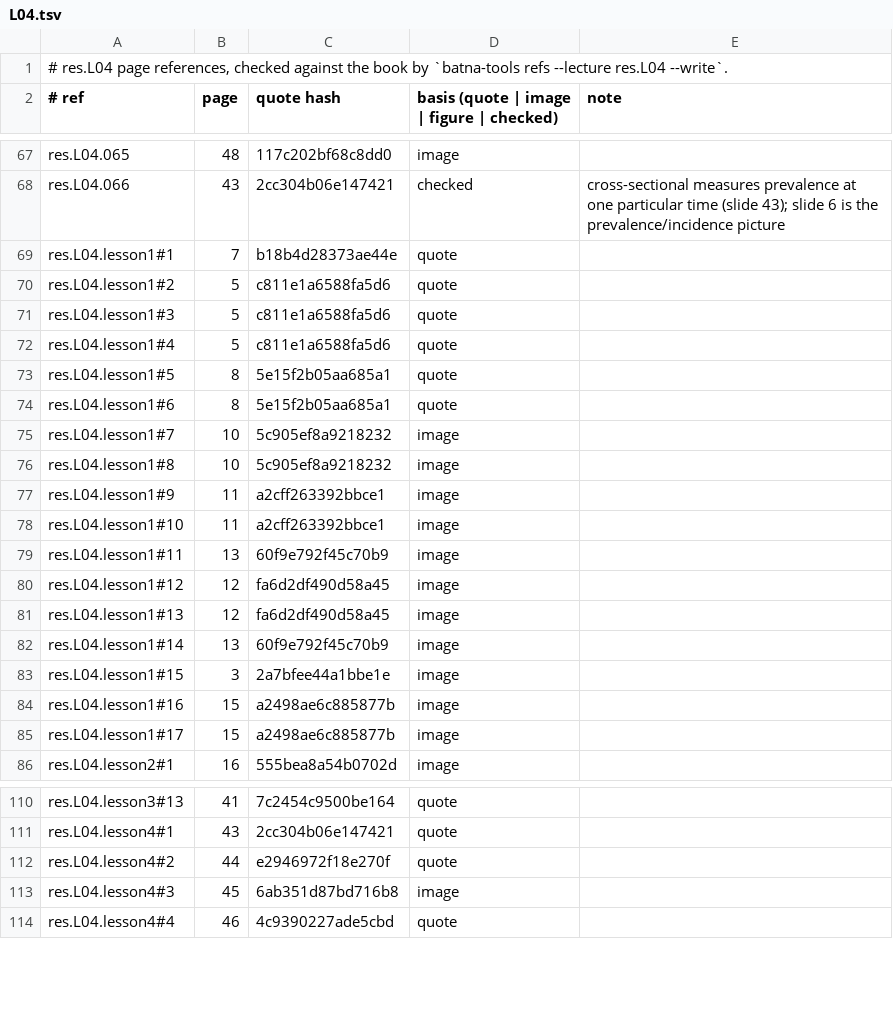
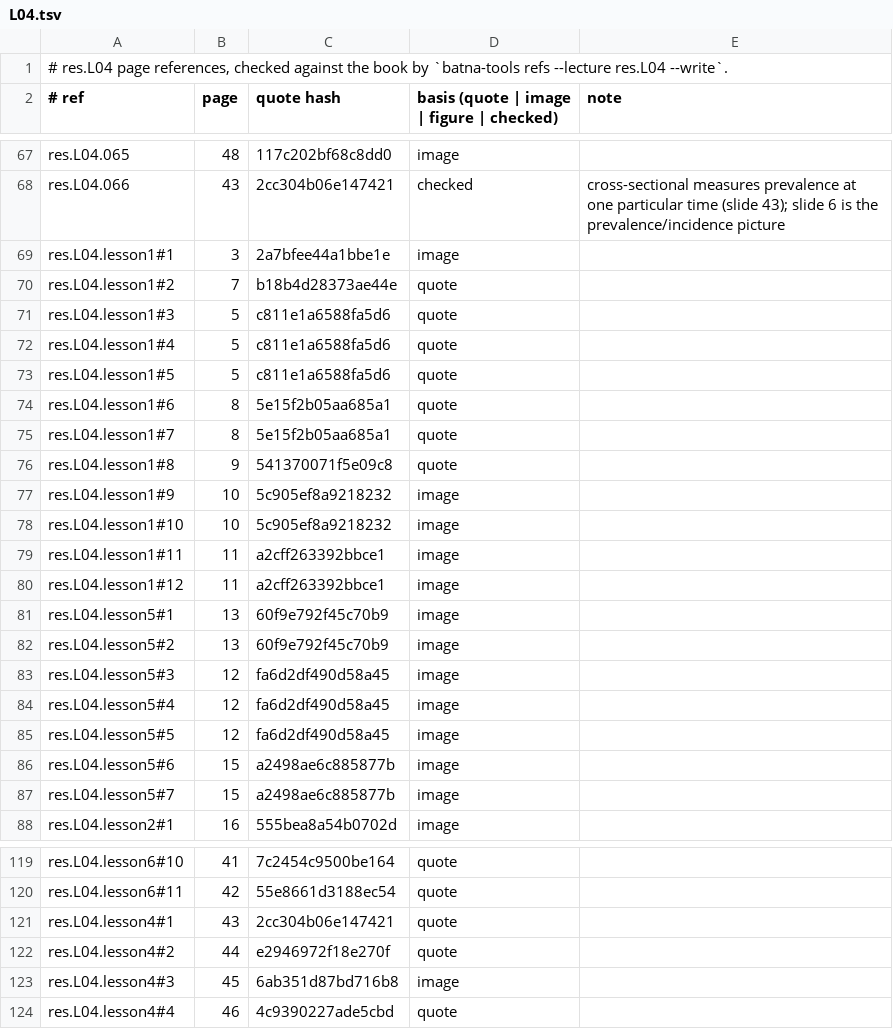
Before and after one commit to MohamedRef/Batna-app, a TSV file: content/book-refs/res/L04.tsv, drawn as a sheet; only a part is shown, gaps mark what is left out; removed rows and columns are numbered as before the commit, all else as after; the diff covers the shown part only; the diff names each change by its address in the sheet, - before the commit and + after, or states it on an @@ line.

Commit message:
res.L04 lessons teach every slide that carries a card
Part of #829. Lesson 1 split at the design tree (new lesson5, slides
12-15); the correlation lesson split from case reports and exploratory
studies (new lesson6, slides 34-50). New steps for slides 9, 20, 21, 24,
28, 32, 39, 42 and 50; practice cards moved to the lesson that cites
their slide.

```diff
--- a/content/book-refs/res/L04.tsv
+++ b/content/book-refs/res/L04.tsv
-B69 (page): 7
+B69 (page): 3
-C69 (quote hash): b18b4d28373ae44e
+C69 (quote hash): 2a7bfee44a1bbe1e
-D69: quote
+D69: image
-B70 (page): 5
+B70 (page): 7
-C70 (quote hash): c811e1a6588fa5d6
+C70 (quote hash): b18b4d28373ae44e
-B73 (page): 8
+B73 (page): 5
-C73 (quote hash): 5e15f2b05aa685a1
+C73 (quote hash): c811e1a6588fa5d6
-B75 (page): 10
+B75 (page): 8
-C75 (quote hash): 5c905ef8a9218232
+C75 (quote hash): 5e15f2b05aa685a1
-D75:D76: image
+D75:D76: quote
-B76 (page): 10
+B76 (page): 9
-C76 (quote hash): 5c905ef8a9218232
+C76 (quote hash): 541370071f5e09c8
-B77:B78 (page): 11
+B77:B78 (page): 10
-C77:C78 (quote hash): a2cff263392bbce1
+C77:C78 (quote hash): 5c905ef8a9218232
-B79 (page): 13
+B79 (page): 11
-C79 (quote hash): 60f9e792f45c70b9
+C79 (quote hash): a2cff263392bbce1
-B80 (page): 12
+B80 (page): 11
-C80 (quote hash): fa6d2df490d58a45
+C80 (quote hash): a2cff263392bbce1
-row 81: res.L04.lesson1#13 | 12 | fa6d2df490d58a45 | image
-A81 (# ref): res.L04.lesson1#14
+A81 (# ref): res.L04.lesson5#1
-row 83: res.L04.lesson1#15 | 3 | 2a7bfee44a1bbe1e | image
+row 82: res.L04.lesson5#2 | 13 | 60f9e792f45c70b9 | image
+row 83: res.L04.lesson5#3 | 12 | fa6d2df490d58a45 | image
+row 84: res.L04.lesson5#4 | 12 | fa6d2df490d58a45 | image
+row 85: res.L04.lesson5#5 | 12 | fa6d2df490d58a45 | image
-A86 (# ref): res.L04.lesson1#16
+A86 (# ref): res.L04.lesson5#6
-A87 (# ref): res.L04.lesson1#17
+A87 (# ref): res.L04.lesson5#7
-A119 (# ref): res.L04.lesson3#13
+A119 (# ref): res.L04.lesson6#10
+row 120: res.L04.lesson6#11 | 42 | 55e8661d3188ec54 | quote
```
Also changed, not shown: 7 added rows and 22 edited cells elsewhere in this file, 4 other files.
